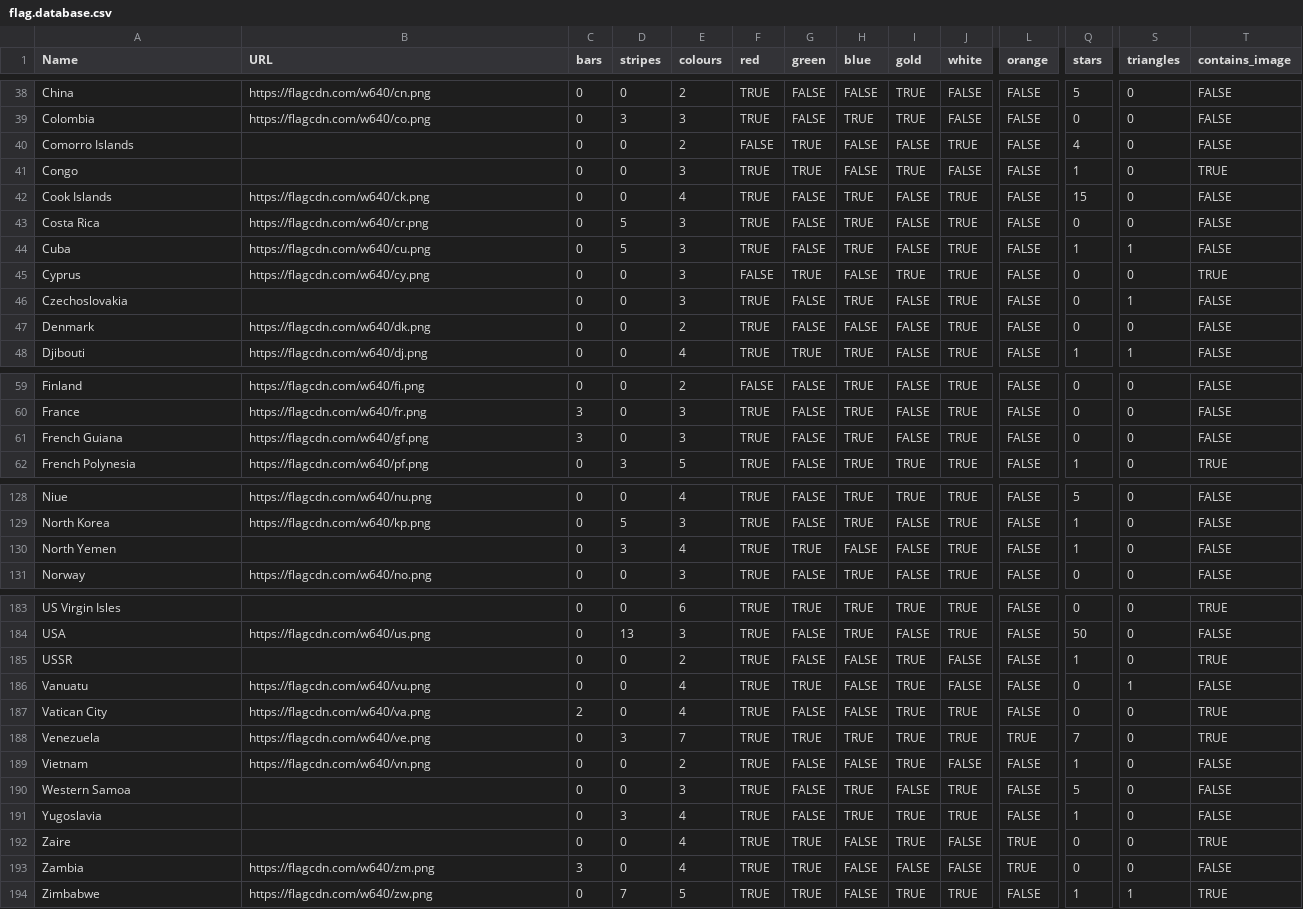
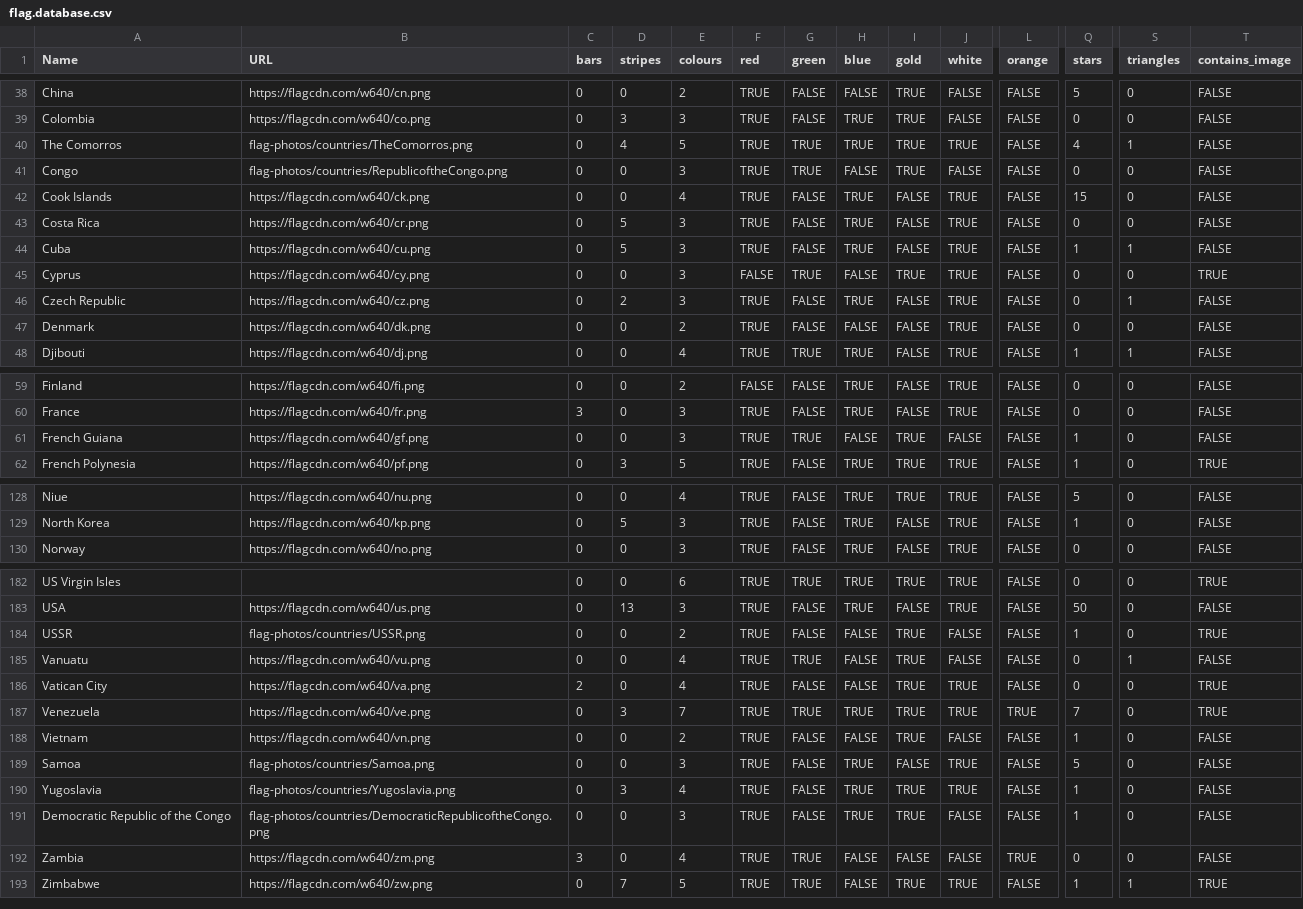
Before and after one commit to IonImpulse/flag-finder, a CSV file: data/flag.database.csv, drawn as a sheet; only a part is shown, gaps mark what is left out; removed rows and columns are numbered as before the commit, all else as after; rows hold the shown columns only; the diff covers the shown part only; the diff names each change by its address in the sheet, - before the commit and + after, or states it on an @@ line.

```diff
--- a/data/flag.database.csv
+++ b/data/flag.database.csv
-A40 (Name): Comorro Islands
+A40 (Name): The Comorros
-B40 (URL): (empty)
+B40 (URL): flag-photos/countries/TheComorros.png
-D40 (stripes): 0
+D40 (stripes): 4
-E40 (colours): 2
+E40 (colours): 5
-F40 (red): FALSE
+F40 (red): TRUE
-H40 (blue): FALSE
+H40 (blue): TRUE
-I40 (gold): FALSE
+I40 (gold): TRUE
-S40 (triangles): 0
+S40 (triangles): 1
-B41 (URL): (empty)
+B41 (URL): flag-photos/countries/RepublicoftheCongo.png
-Q41 (stars): 1
+Q41 (stars): 0
-T41 (contains_image): TRUE
+T41 (contains_image): FALSE
-A46 (Name): Czechoslovakia
+A46 (Name): Czech Republic
-B46 (URL): (empty)
+B46 (URL): https://flagcdn.com/w640/cz.png
-D46 (stripes): 0
+D46 (stripes): 2
-C61 (bars): 3
+C61 (bars): 0
-G61 (green): FALSE
+G61 (green): TRUE
-H61 (blue): TRUE
+H61 (blue): FALSE
-I61 (gold): FALSE
+I61 (gold): TRUE
-J61 (white): TRUE
+J61 (white): FALSE
-Q61 (stars): 0
+Q61 (stars): 1
-row 130: North Yemen |  | 0 | 3 | 4 | TRUE | TRUE | FALSE | FALSE | TRUE | FALSE | 1 | 0 | FALSE
-B184 (URL): (empty)
+B184 (URL): flag-photos/countries/USSR.png
-A189 (Name): Western Samoa
+A189 (Name): Samoa
-B189 (URL): (empty)
+B189 (URL): flag-photos/countries/Samoa.png
-B190 (URL): (empty)
+B190 (URL): flag-photos/countries/Yugoslavia.png
-A191 (Name): Zaire
+A191 (Name): Democratic Republic of the Congo
-B191 (URL): (empty)
+B191 (URL): flag-photos/countries/DemocraticRepublicoftheCongo.png
-E191 (colours): 4
+E191 (colours): 3
-G191 (green): TRUE
+G191 (green): FALSE
-H191 (blue): FALSE
+H191 (blue): TRUE
-L191 (orange): TRUE
+L191 (orange): FALSE
-Q191 (stars): 0
+Q191 (stars): 1
-T191 (contains_image): TRUE
+T191 (contains_image): FALSE
```
Also changed, not shown: 13 edited cells elsewhere in this file, 11 other files.
